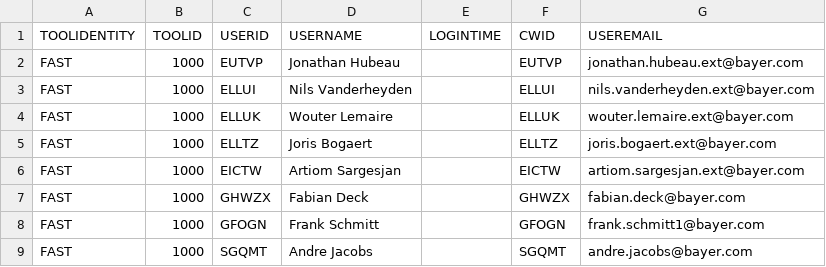
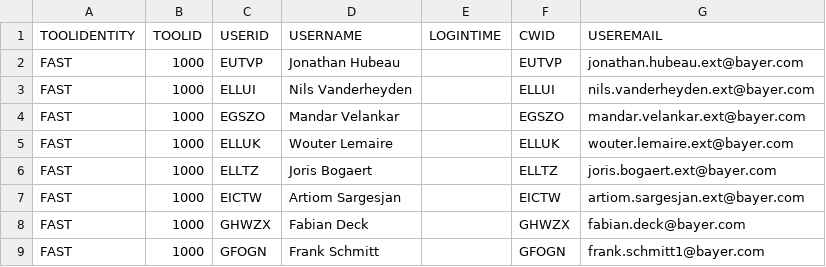
Before and after one commit to mandar-velankar/TNDR_FAST_BACKEND, a CSV file: db/csv/com.bayer.SXTENDER.AdminData-PT_TMUSER.csv, drawn as a sheet; only a part is shown; the shorter side is filled out with more unchanged rows.

```diff
--- a/db/csv/com.bayer.SXTENDER.AdminData-PT_TMUSER.csv
+++ b/db/csv/com.bayer.SXTENDER.AdminData-PT_TMUSER.csv
@@ -3,2 +3,3 @@ TOOLIDENTITY,TOOLID,USERID,USERNAME,LOGINTIME,CWID,USEREMAIL
 "FAST",1000,"ELLUI","Nils Vanderheyden",,"ELLUI","nils.vanderheyden.ext@bayer.com"
+"FAST",1000,"EGSZO","Mandar Velankar",,"EGSZO","mandar.velankar.ext@bayer.com"
 "FAST",1000,"ELLUK","Wouter Lemaire",,"ELLUK","wouter.lemaire.ext@bayer.com"
```
Also changed, not shown: db/csv/com.bayer.SXTENDER.AdminData-PT_TMUSERCTRY.csv, 2 other files.
